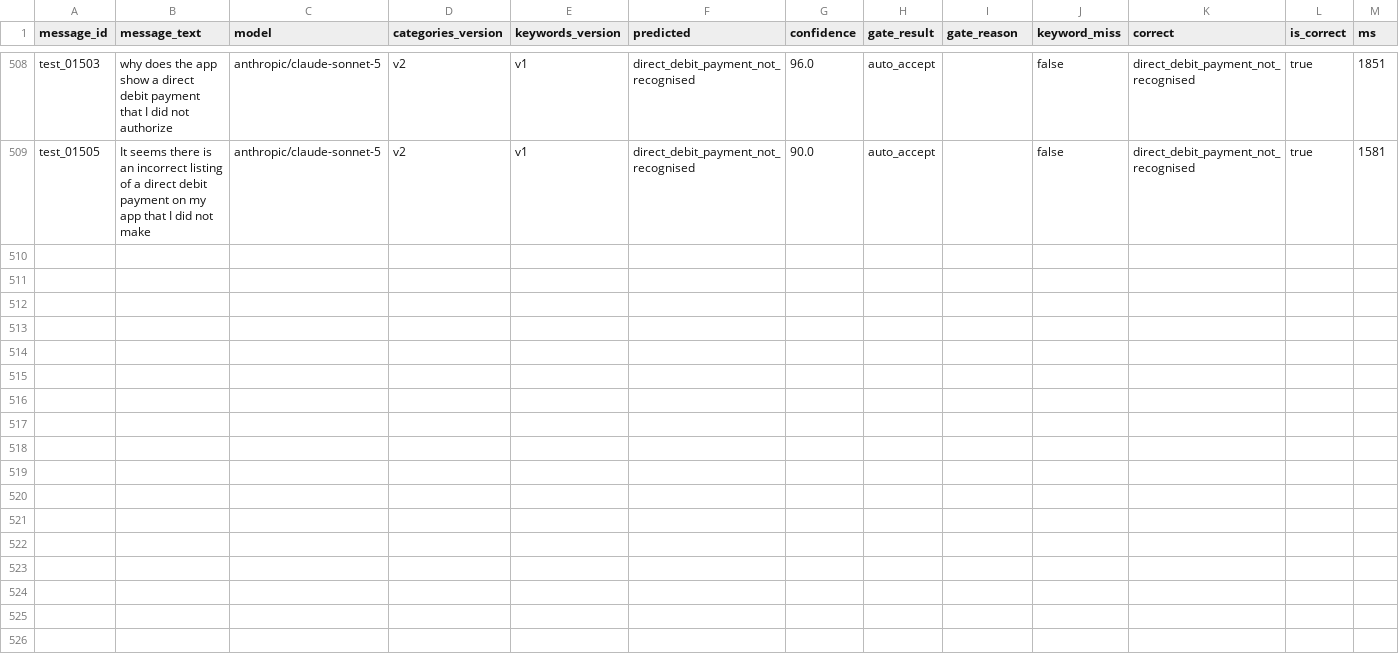
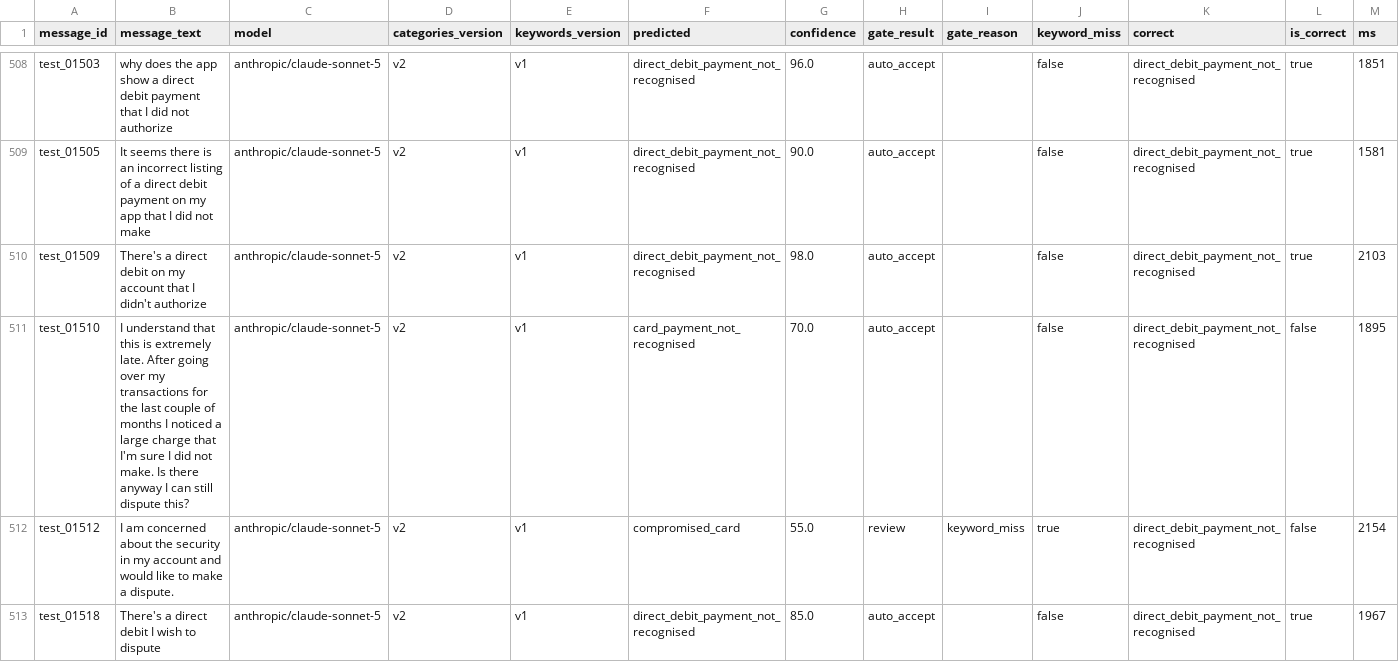
Before and after one commit to danielwipert/jev.sorter, a CSV file: logs/decisions_sonnet_test_v2.csv, drawn as a sheet; only a part is shown, gaps mark what is left out; rows hold the shown columns only; the diff names each change by its address in the sheet, - before the commit and + after, or states it on an @@ line.

```diff
--- a/logs/decisions_sonnet_test_v2.csv
+++ b/logs/decisions_sonnet_test_v2.csv
+row 510: test_01509 | There's a direct debit on my account that I didn't authorize | anthropic/claude-sonnet-5 | v2 | v1 | direct_debit_payment_not_recognised | 98.0 | auto_accept |  | false | direct_debit_payment_not_recognised | true | 2103
+row 511: test_01510 | I understand that this is extremely late. After going over my transactions for the last couple of months I noticed a large charge that I'm sure I did not make. Is there anyway I can still dispute this? | anthropic/claude-sonnet-5 | v2 | v1 | card_payment_not_recognised | 70.0 | auto_accept |  | false | direct_debit_payment_not_recognised | false | 1895
+row 512: test_01512 | I am concerned about the security in my account and would like to make a dispute. | anthropic/claude-sonnet-5 | v2 | v1 | compromised_card | 55.0 | review | keyword_miss | true | direct_debit_payment_not_recognised | false | 2154
+row 513: test_01518 | There's a direct debit I wish to dispute | anthropic/claude-sonnet-5 | v2 | v1 | direct_debit_payment_not_recognised | 85.0 | auto_accept |  | false | direct_debit_payment_not_recognised | true | 1967
```
